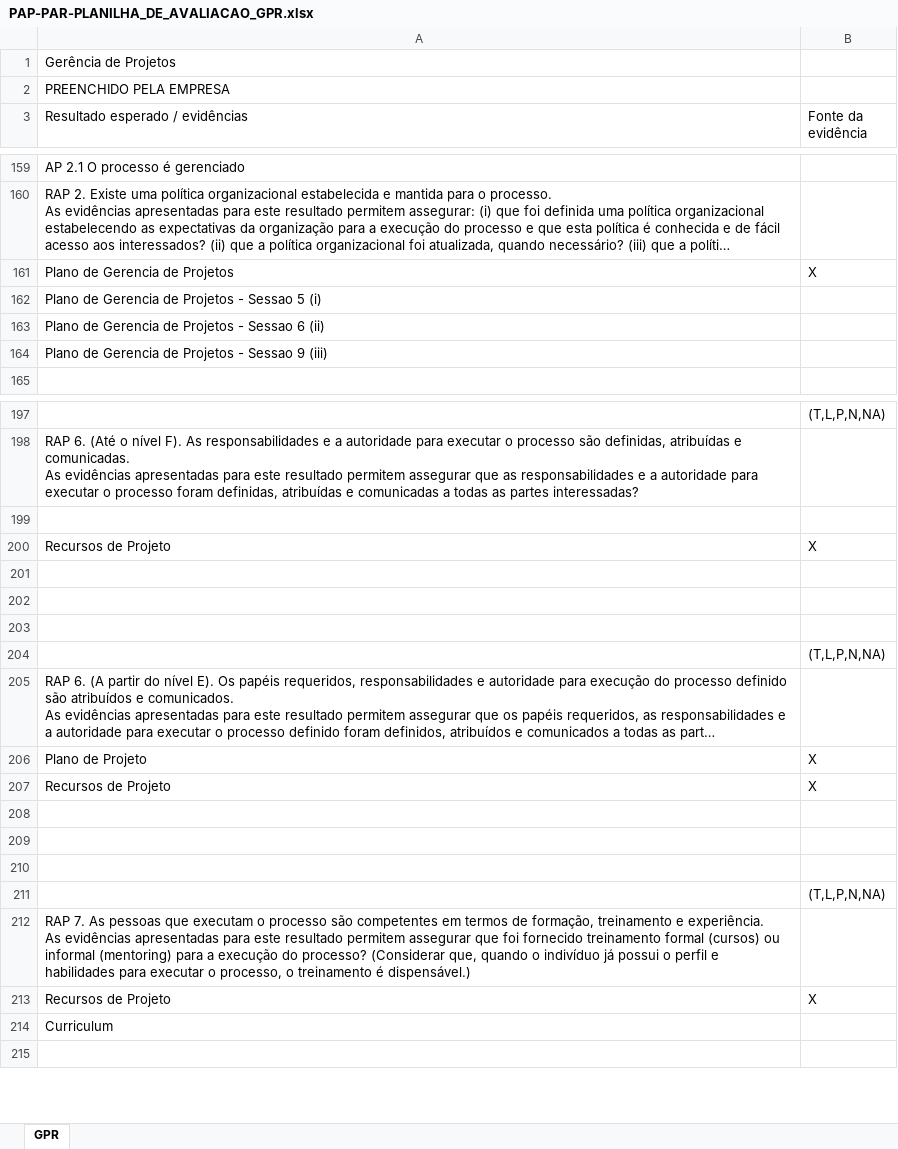
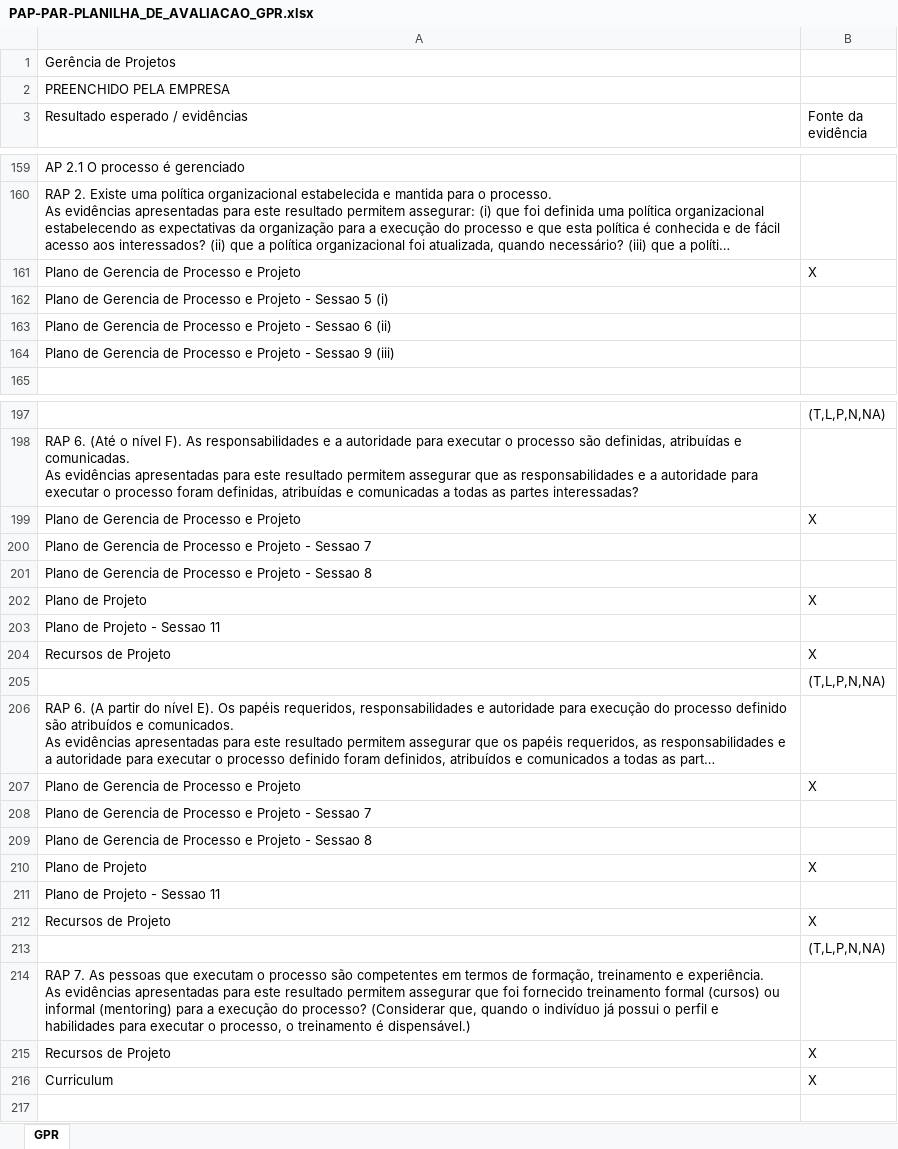
Before and after one commit to guicaixeta/Proc, an Excel workbook: Entregavel_02/Sprint_03/PAP-PAR-PLANILHA_DE_AVALIACAO_GPR.xlsx, sheet GPR, drawn as a sheet; only a part is shown, gaps mark what is left out; long unchanged cells end in …; values as stored, in another font and other column widths than the file's, no cell formats; removed rows and columns are numbered as before the commit, all else as after; the diff covers the shown part only; the diff names each change by its address in the sheet, - before the commit and + after, or states it on an @@ line.

```diff
--- a/Entregavel_02/Sprint_03/PAP-PAR-PLANILHA_DE_AVALIACAO_GPR.xlsx (sheet GPR)
+++ b/Entregavel_02/Sprint_03/PAP-PAR-PLANILHA_DE_AVALIACAO_GPR.xlsx (sheet GPR)
-A161 (Resultado esperado / evidências): Plano de Gerencia de Projetos
+A161 (Resultado esperado / evidências): Plano de Gerencia de Processo e Projeto
-A162 (Resultado esperado / evidências): …Gerencia de Projetos - Sessao…
+A162 (Resultado esperado / evidências): …Gerencia de Processo e Projeto - Sessao…
-A163 (Resultado esperado / evidências): …Gerencia de Projetos - Sessao…
+A163 (Resultado esperado / evidências): …Gerencia de Processo e Projeto - Sessao…
-A164 (Resultado esperado / evidências): …Gerencia de Projetos - Sessao…
+A164 (Resultado esperado / evidências): …Gerencia de Processo e Projeto - Sessao…
-row 199: (empty)
+row 199: Plano de Gerencia de Processo e Projeto | X
+row 200: Plano de Gerencia de Processo e Projeto - Sessao 7
+row 201: Plano de Gerencia de Processo e Projeto - Sessao 8
+row 202: Plano de Projeto | X
+row 203: Plano de Projeto - Sessao 11
-row 201: (empty)
-row 202: (empty)
-row 203: (empty)
+row 207: Plano de Gerencia de Processo e Projeto | X
+row 208: Plano de Gerencia de Processo e Projeto - Sessao 7
+row 209: Plano de Gerencia de Processo e Projeto - Sessao 8
+row 211: Plano de Projeto - Sessao 11
-row 208: (empty)
-row 209: (empty)
-row 210: (empty)
-B216 (Fonte da evidência): (empty)
+B216 (Fonte da evidência): X
```
Also changed, not shown: 1 added row, 1 removed row and 11 edited cells elsewhere in this sheet, cell formats, formulas that keep their value, 2 other files.
